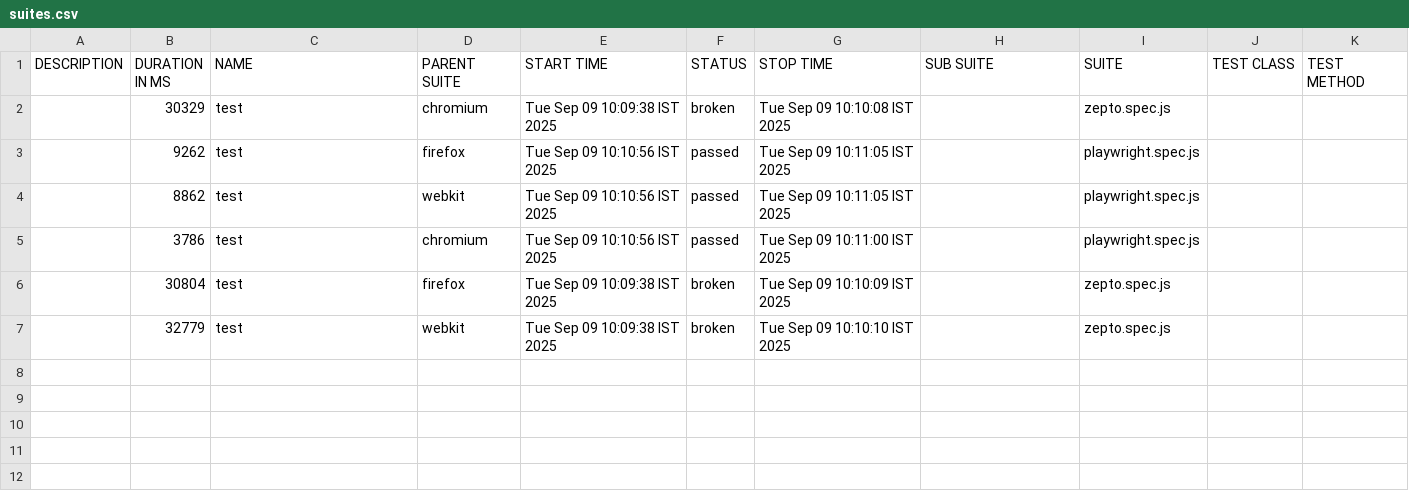
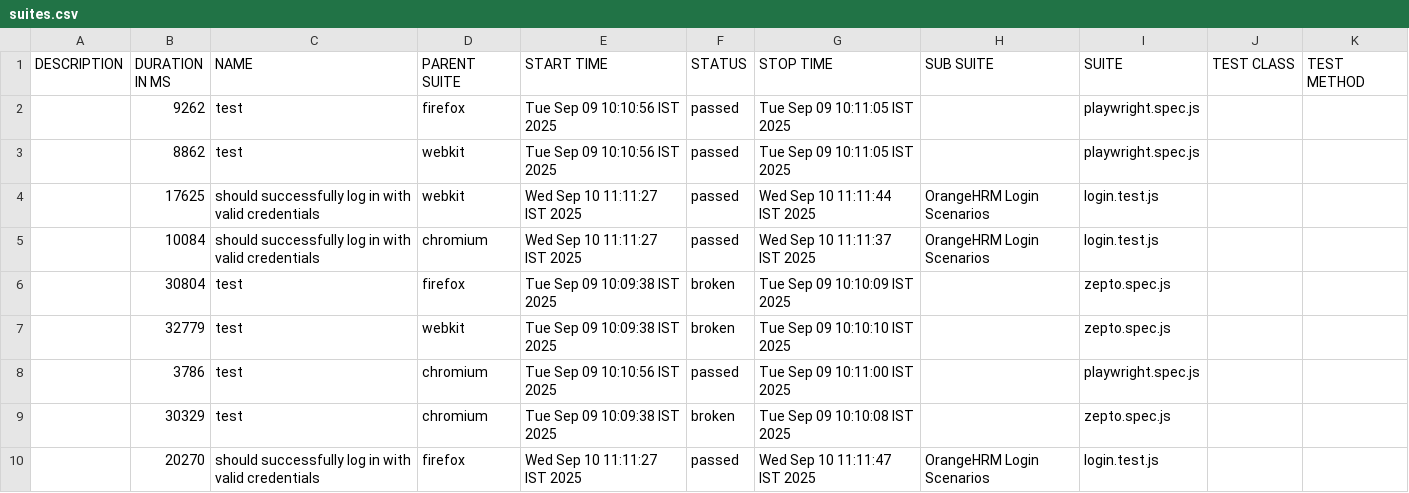
Before and after one commit to Vaishnavi15052002/project_1, a CSV file: allure-report/data/suites.csv, drawn as a sheet.

```diff
--- a/allure-report/data/suites.csv
+++ b/allure-report/data/suites.csv
@@ -1,7 +1,10 @@
 "DESCRIPTION","DURATION IN MS","NAME","PARENT SUITE","START TIME","STATUS","STOP TIME","SUB SUITE","SUITE","TEST CLASS","TEST METHOD"
-"","30329","test","chromium","Tue Sep 09 10:09:38 IST 2025","broken","Tue Sep 09 10:10:08 IST 2025","","zepto.spec.js","",""
 "","9262","test","firefox","Tue Sep 09 10:10:56 IST 2025","passed","Tue Sep 09 10:11:05 IST 2025","","playwright.spec.js","",""
 "","8862","test","webkit","Tue Sep 09 10:10:56 IST 2025","passed","Tue Sep 09 10:11:05 IST 2025","","playwright.spec.js","",""
-"","3786","test","chromium","Tue Sep 09 10:10:56 IST 2025","passed","Tue Sep 09 10:11:00 IST 2025","","playwright.spec.js","",""
+"","17625","should successfully log in with valid credentials","webkit","Wed Sep 10 11:11:27 IST 2025","passed","Wed Sep 10 11:11:44 IST 2025","OrangeHRM Login Scenarios","login.test.js","",""
+"","10084","should successfully log in with valid credentials","chromium","Wed Sep 10 11:11:27 IST 2025","passed","Wed Sep 10 11:11:37 IST 2025","OrangeHRM Login Scenarios","login.test.js","",""
 "","30804","test","firefox","Tue Sep 09 10:09:38 IST 2025","broken","Tue Sep 09 10:10:09 IST 2025","","zepto.spec.js","",""
 "","32779","test","webkit","Tue Sep 09 10:09:38 IST 2025","broken","Tue Sep 09 10:10:10 IST 2025","","zepto.spec.js","",""
+"","3786","test","chromium","Tue Sep 09 10:10:56 IST 2025","passed","Tue Sep 09 10:11:00 IST 2025","","playwright.spec.js","",""
+"","30329","test","chromium","Tue Sep 09 10:09:38 IST 2025","broken","Tue Sep 09 10:10:08 IST 2025","","zepto.spec.js","",""
+"","20270","should successfully log in with valid credentials","firefox","Wed Sep 10 11:11:27 IST 2025","passed","Wed Sep 10 11:11:47 IST 2025","OrangeHRM Login Scenarios","login.test.js","",""
```
Also changed, not shown: 51 other files.
